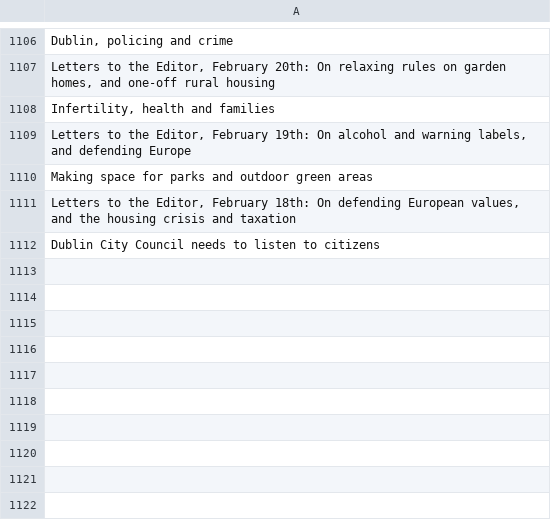
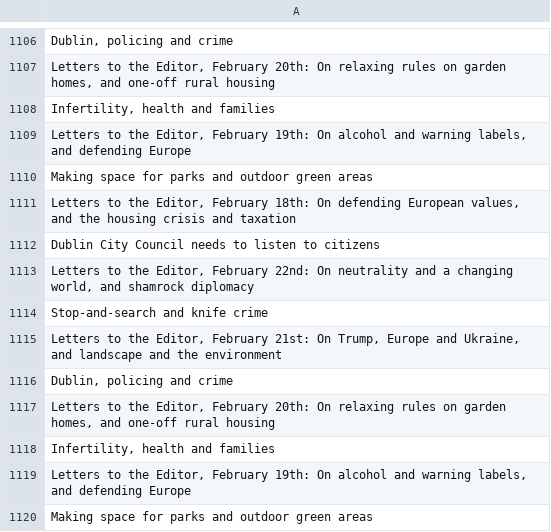
Before and after one commit to aodhanlutetiae/odds_scrape, a CSV file: letter_headings.csv, drawn as a sheet; only a part is shown, gaps mark what is left out; the diff names each change by its address in the sheet, - before the commit and + after, or states it on an @@ line.

```diff
--- a/letter_headings.csv
+++ b/letter_headings.csv
+row 1113: Letters to the Editor, February 22nd: On neutrality and a changing world, and shamrock diplomacy
+row 1114: Stop-and-search and knife crime
+row 1115: Letters to the Editor, February 21st: On Trump, Europe and Ukraine, and landscape and the environment
+row 1116: Dublin, policing and crime
+row 1117: Letters to the Editor, February 20th: On relaxing rules on garden homes, and one-off rural housing
+row 1118: Infertility, health and families
+row 1119: Letters to the Editor, February 19th: On alcohol and warning labels, and defending Europe
+row 1120: Making space for parks and outdoor green areas
```
